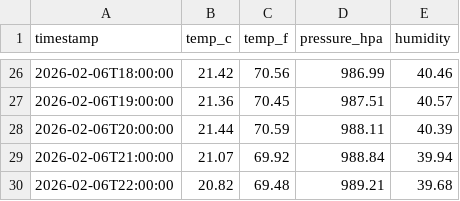
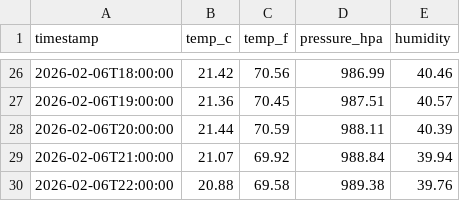
Before and after one commit to kursatkara/RPi_Compact-Weather-Station, a CSV file: docs/data/weather-last-week.csv, drawn as a sheet; only a part is shown, gaps mark what is left out.

```diff
--- a/docs/data/weather-last-week.csv
+++ b/docs/data/weather-last-week.csv
@@ -29,2 +29,2 @@ timestamp,temp_c,temp_f,pressure_hpa,humidity
 2026-02-06T21:00:00,21.07,69.92,988.84,39.94
-2026-02-06T22:00:00,20.82,69.48,989.21,39.68
+2026-02-06T22:00:00,20.88,69.58,989.38,39.76
```
Also changed, not shown: docs/data/weather-last-day.csv, 1 other file.
